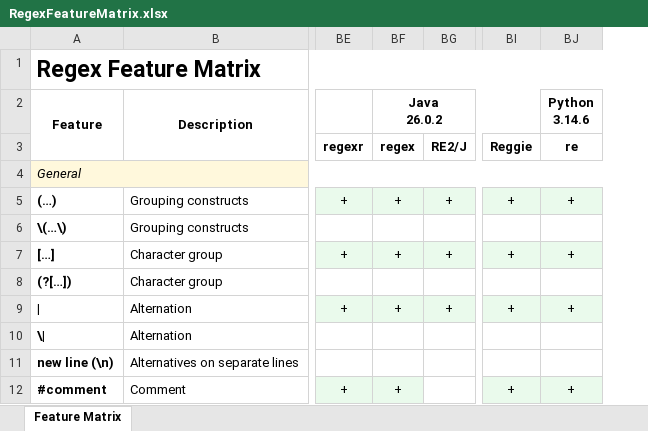
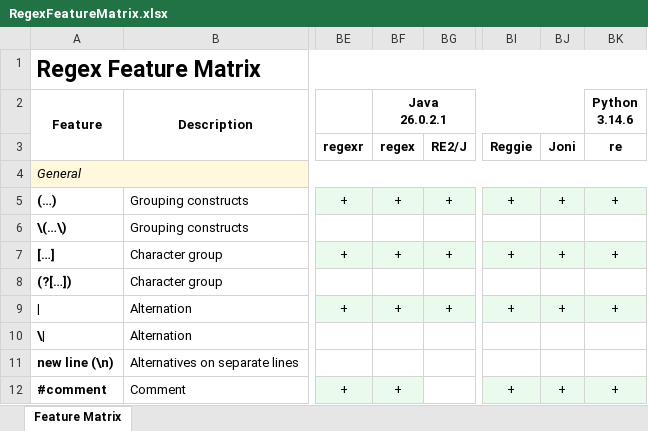
Before and after one commit to Viorel/RegExpress, an Excel workbook: RegexFeatureMatrix.xlsx, sheet Feature Matrix, drawn as a sheet; only a part is shown, gaps mark what is left out; values as stored, in another font and other column widths than the file's, no borders; ↵ is a line break in a cell; the diff names each change by its address in the sheet, - before the commit and + after, or states it on an @@ line.

Commit message:
New experimental engine: Joni 2.2.7 (Java).

```diff
--- a/RegexFeatureMatrix.xlsx (sheet Feature Matrix)
+++ b/RegexFeatureMatrix.xlsx (sheet Feature Matrix)
+column BJ (Joni), rows 5-12: + |  | + |  | + |  |  | +
-BF2 (regex): Java ↵ 26.0.2
+BF2 (regex): Java ↵ 26.0.2.1
```
Also changed, not shown: 21 other files.
